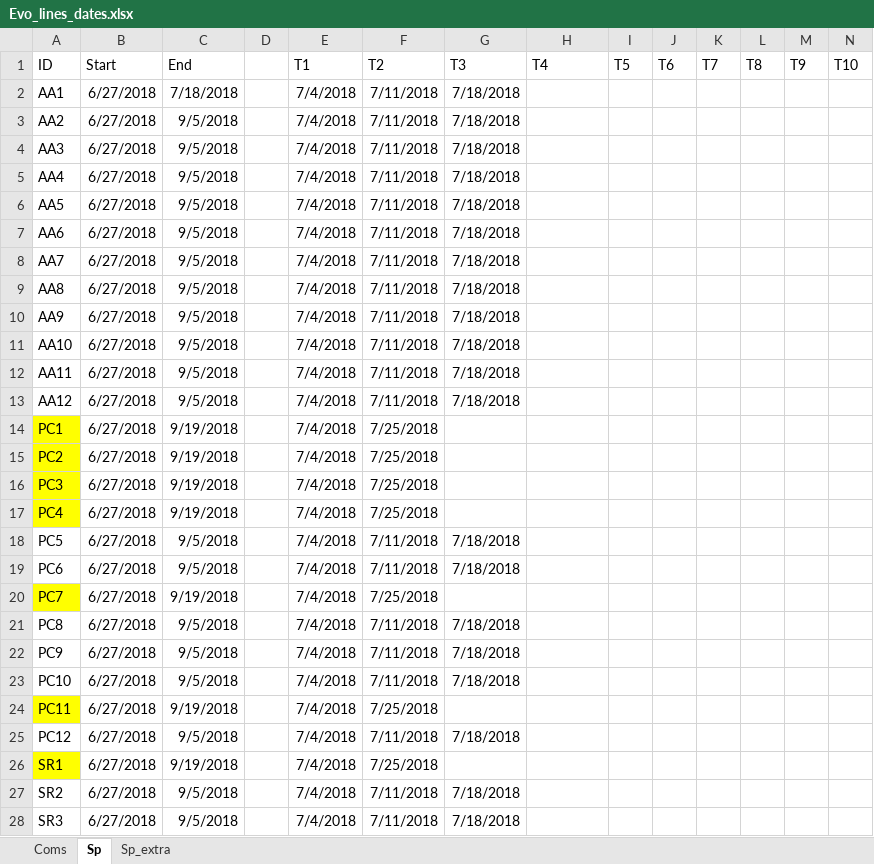
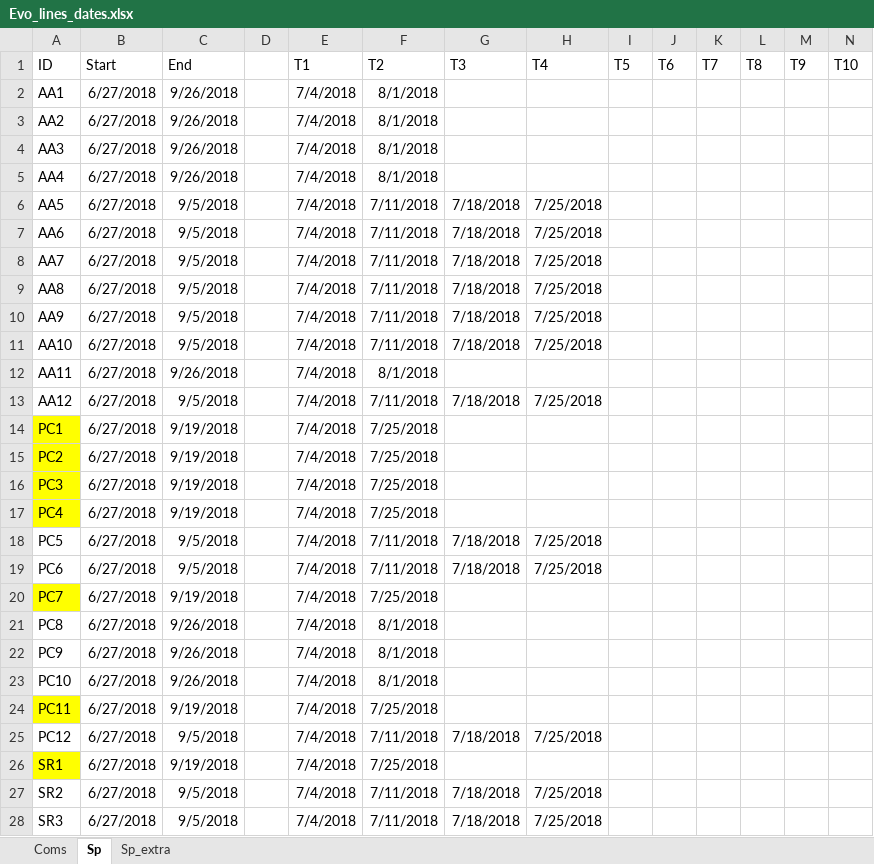
Before and after one commit to mcastledine96/Community_Coevo_Invasion, an Excel workbook: Data/Evo_lines_dates.xlsx, sheet Sp, drawn as a sheet; only a part is shown; values as stored, in another font and other column widths than the file's, no borders; the diff covers the shown part only; the diff names each change by its address in the sheet, - before the commit and + after, or states it on an @@ line.

Commit message:
Add files via upload

```diff
--- a/Data/Evo_lines_dates.xlsx (sheet Sp)
+++ b/Data/Evo_lines_dates.xlsx (sheet Sp)
-C2 (End): 7/18/2018
+C2 (End): 9/26/2018
-F2:F5 (T2): 7/11/2018
+F2:F5 (T2): 8/1/2018
-G2:G5 (T3): 7/18/2018
+G2:G5 (T3): (empty)
-C3:C5 (End): 9/5/2018
+C3:C5 (End): 9/26/2018
-H6:H11 (T4): (empty)
+H6:H11 (T4): 7/25/2018
-C12 (End): 9/5/2018
+C12 (End): 9/26/2018
-F12 (T2): 7/11/2018
+F12 (T2): 8/1/2018
-G12 (T3): 7/18/2018
+G12 (T3): (empty)
-H13 (T4): (empty)
+H13 (T4): 7/25/2018
-H18:H19 (T4): (empty)
+H18:H19 (T4): 7/25/2018
-C21:C23 (End): 9/5/2018
+C21:C23 (End): 9/26/2018
-F21:F23 (T2): 7/11/2018
+F21:F23 (T2): 8/1/2018
-G21:G23 (T3): 7/18/2018
+G21:G23 (T3): (empty)
-H25 (T4): (empty)
+H25 (T4): 7/25/2018
-H27:H28 (T4): (empty)
+H27:H28 (T4): 7/25/2018
```
Also changed, not shown: 14 edited cells and cell formats elsewhere in this sheet, sheet Coms.
